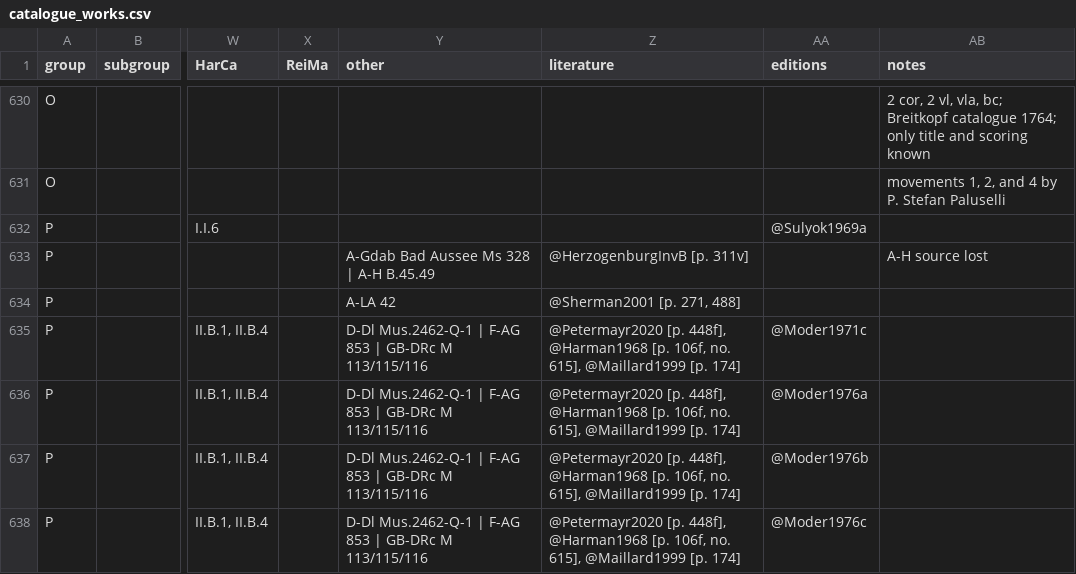
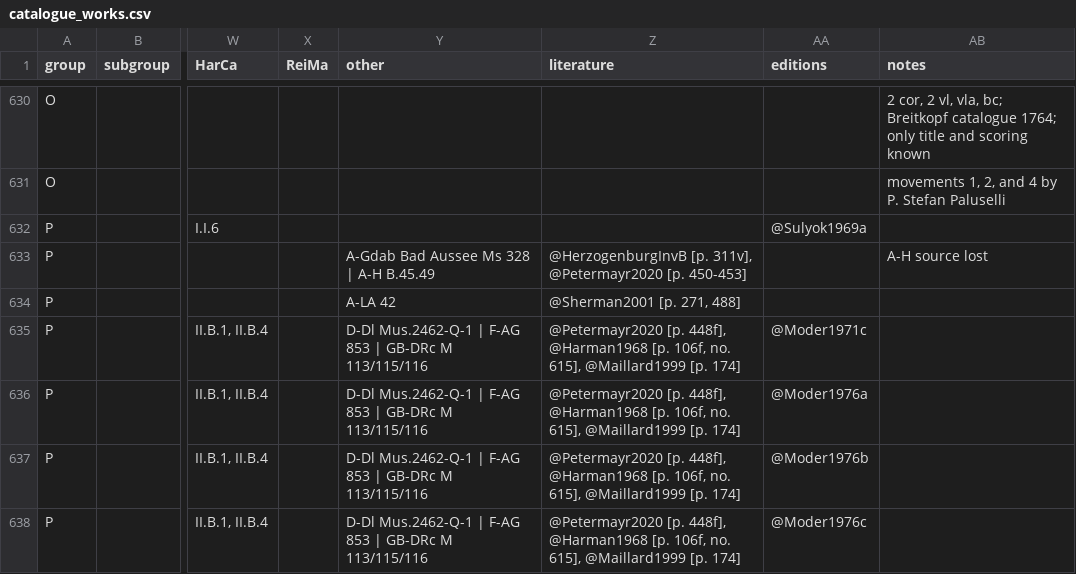
Before and after one commit to edition-esser-skala/werner-catalogue-of-works, a CSV file: data/catalogue_works.csv, drawn as a sheet; only a part is shown, gaps mark what is left out; the diff names each change by its address in the sheet, - before the commit and + after, or states it on an @@ line.

```diff
--- a/data/catalogue_works.csv
+++ b/data/catalogue_works.csv
-Z633 (literature): @HerzogenburgInvB [p. 311v]
+Z633 (literature): @HerzogenburgInvB [p. 311v], @Petermayr2020 [p. 450-453]
```
Also changed, not shown: 13 other files.
